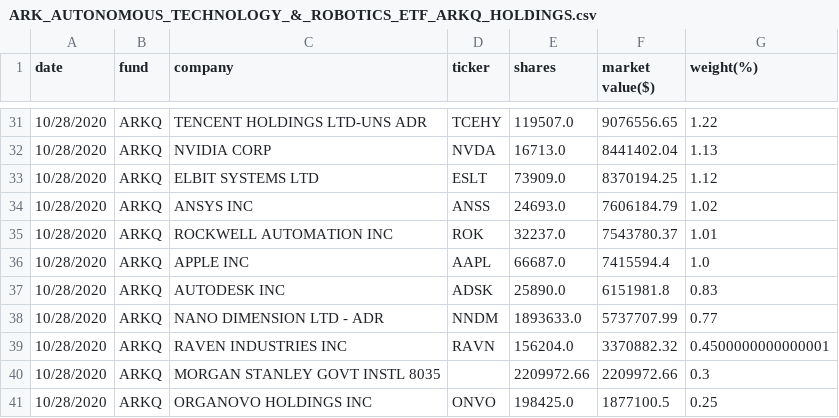
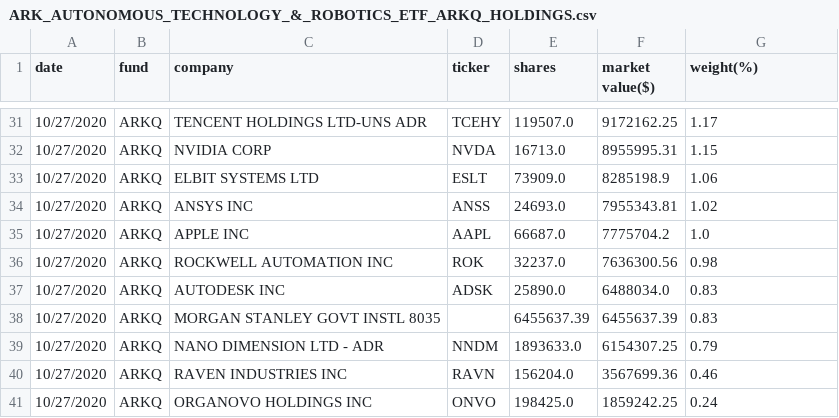
Before and after one commit to patorn/ark-invest-scraper, a CSV file: holdings/ARK_AUTONOMOUS_TECHNOLOGY_&_ROBOTICS_ETF_ARKQ_HOLDINGS.csv, drawn as a sheet; only a part is shown, gaps mark what is left out; the diff covers the shown part only.

```diff
--- a/holdings/ARK_AUTONOMOUS_TECHNOLOGY_&_ROBOTICS_ETF_ARKQ_HOLDINGS.csv
+++ b/holdings/ARK_AUTONOMOUS_TECHNOLOGY_&_ROBOTICS_ETF_ARKQ_HOLDINGS.csv
@@ -31,11 +31,11 @@ date,fund,company,ticker,shares,market value($),weight(%)
-10/28/2020,ARKQ,TENCENT HOLDINGS LTD-UNS ADR,TCEHY,119507.0,9076556.65,1.22
-10/28/2020,ARKQ,NVIDIA CORP,NVDA,16713.0,8441402.04,1.13
-10/28/2020,ARKQ,ELBIT SYSTEMS LTD,ESLT,73909.0,8370194.25,1.12
-10/28/2020,ARKQ,ANSYS INC,ANSS,24693.0,7606184.79,1.02
-10/28/2020,ARKQ,ROCKWELL AUTOMATION INC,ROK,32237.0,7543780.37,1.01
-10/28/2020,ARKQ,APPLE INC,AAPL,66687.0,7415594.4,1.0
-10/28/2020,ARKQ,AUTODESK INC,ADSK,25890.0,6151981.8,0.83
-10/28/2020,ARKQ,NANO DIMENSION LTD - ADR,NNDM,1893633.0,5737707.99,0.77
-10/28/2020,ARKQ,RAVEN INDUSTRIES INC,RAVN,156204.0,3370882.32,0.4500000000000001
-10/28/2020,ARKQ,MORGAN STANLEY GOVT INSTL 8035,,2209972.66,2209972.66,0.3
-10/28/2020,ARKQ,ORGANOVO HOLDINGS INC,ONVO ,198425.0,1877100.5,0.25
+10/27/2020,ARKQ,TENCENT HOLDINGS LTD-UNS ADR,TCEHY,119507.0,9172162.25,1.17
+10/27/2020,ARKQ,NVIDIA CORP,NVDA,16713.0,8955995.31,1.15
+10/27/2020,ARKQ,ELBIT SYSTEMS LTD,ESLT,73909.0,8285198.9,1.06
+10/27/2020,ARKQ,ANSYS INC,ANSS,24693.0,7955343.81,1.02
+10/27/2020,ARKQ,APPLE INC,AAPL,66687.0,7775704.2,1.0
+10/27/2020,ARKQ,ROCKWELL AUTOMATION INC,ROK,32237.0,7636300.56,0.98
+10/27/2020,ARKQ,AUTODESK INC,ADSK,25890.0,6488034.0,0.83
+10/27/2020,ARKQ,MORGAN STANLEY GOVT INSTL 8035,,6455637.39,6455637.39,0.83
+10/27/2020,ARKQ,NANO DIMENSION LTD - ADR,NNDM,1893633.0,6154307.25,0.79
+10/27/2020,ARKQ,RAVEN INDUSTRIES INC,RAVN,156204.0,3567699.36,0.46
+10/27/2020,ARKQ,ORGANOVO HOLDINGS INC,ONVO ,198425.0,1859242.25,0.24
```
Also changed, not shown: 5 added rows, 5 removed rows and 71 edited cells elsewhere in this file, holdings/ARK_FINTECH_INNOVATION_ETF_ARKF_HOLDINGS.csv, holdings/ARK_GENOMIC_REVOLUTION_MULTISECTOR_ETF_ARKG_HOLDINGS.csv, 2 other files.
